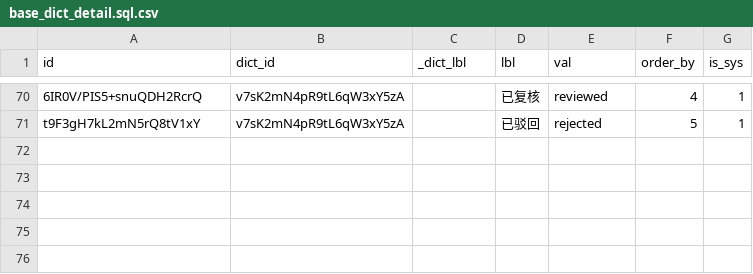
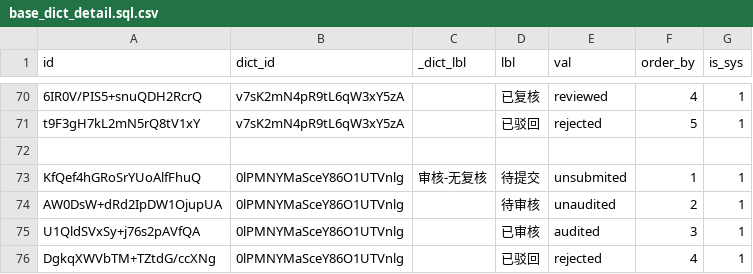
Before and after one commit to sail-sail/nest, a CSV file: codegen/src/tables/base/base_dict_detail.sql.csv, drawn as a sheet; only a part is shown, gaps mark what is left out; the diff names each change by its address in the sheet, - before the commit and + after, or states it on an @@ line.

```diff
--- a/codegen/src/tables/base/base_dict_detail.sql.csv
+++ b/codegen/src/tables/base/base_dict_detail.sql.csv
+row 72: (empty)
+row 73: KfQef4hGRoSrYUoAlfFhuQ | 0lPMNYMaSceY86O1UTVnlg | 审核-无复核 | 待提交 | unsubmited | 1 | 1
+row 74: AW0DsW+dRd2IpDW1OjupUA | 0lPMNYMaSceY86O1UTVnlg |  | 待审核 | unaudited | 2 | 1
+row 75: U1QldSVxSy+j76s2pAVfQA | 0lPMNYMaSceY86O1UTVnlg |  | 已审核 | audited | 3 | 1
+row 76: DgkqXWVbTM+TZtdG/ccXNg | 0lPMNYMaSceY86O1UTVnlg |  | 已驳回 | rejected | 4 | 1
```
Also changed, not shown: codegen/src/tables/base/base_dict.sql.csv, 8 other files.
